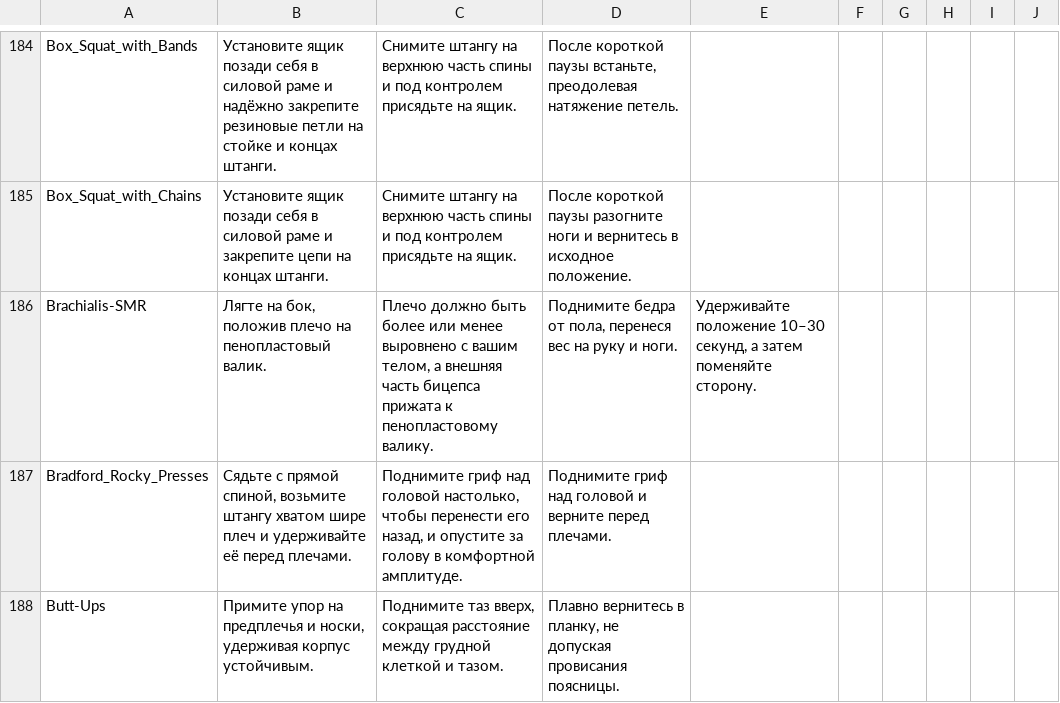
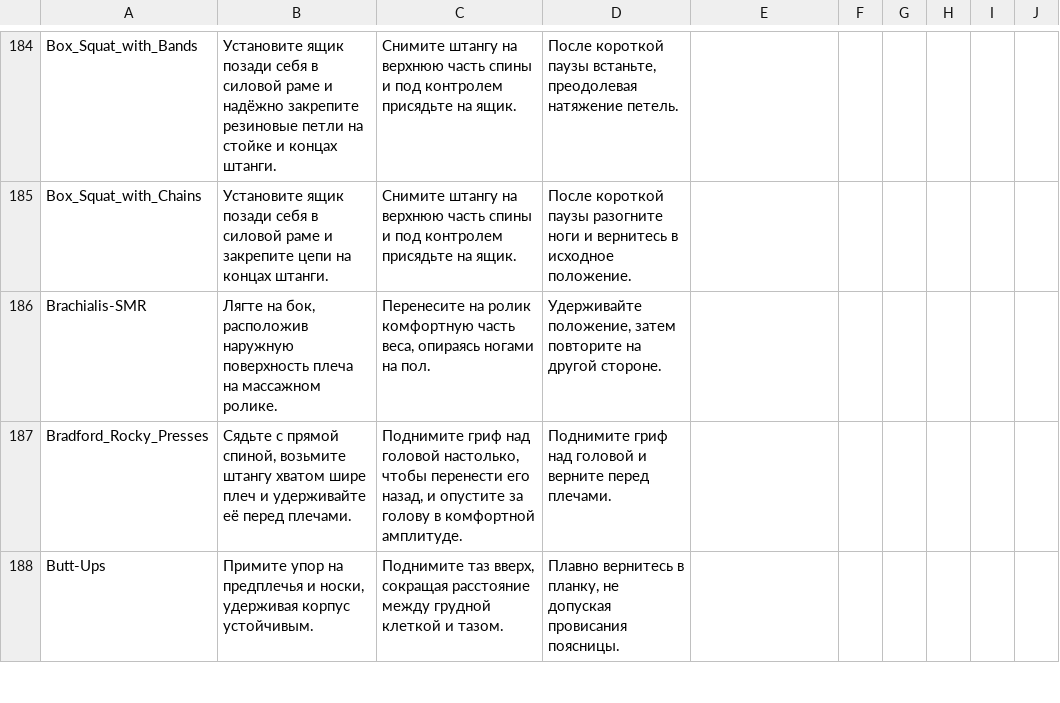
Before and after one commit to KeltorHD/Fitness-Tracker, a TSV file: Data/ExerciseLibrary/instructions.ru.tsv, drawn as a sheet; only a part is shown, gaps mark what is left out; the diff covers the shown part only.

```diff
--- a/Data/ExerciseLibrary/instructions.ru.tsv
+++ b/Data/ExerciseLibrary/instructions.ru.tsv
@@ -185,3 +185,3 @@ Box_Squat_with_Bands	Установите ящик позади себя в си
 Box_Squat_with_Chains	Установите ящик позади себя в силовой раме и закрепите цепи на концах штанги.	Снимите штангу на верхнюю часть спины и под контролем присядьте на ящик.	После короткой паузы разогните ноги и вернитесь в исходное положение.
-Brachialis-SMR	Лягте на бок, положив плечо на пенопластовый валик.	Плечо должно быть более или менее выровнено с вашим телом, а внешняя часть бицепса прижата к пенопластовому валику.	Поднимите бедра от пола, перенеся вес на руку и ноги.	Удерживайте положение 10–30 секунд, а затем поменяйте сторону.
+Brachialis-SMR	Лягте на бок, расположив наружную поверхность плеча на массажном ролике.	Перенесите на ролик комфортную часть веса, опираясь ногами на пол.	Удерживайте положение, затем повторите на другой стороне.
 Bradford_Rocky_Presses	Сядьте с прямой спиной, возьмите штангу хватом шире плеч и удерживайте её перед плечами.	Поднимите гриф над головой настолько, чтобы перенести его назад, и опустите за голову в комфортной амплитуде.	Поднимите гриф над головой и верните перед плечами.
```
Also changed, not shown: 12 edited cells elsewhere in this file, Data/ExerciseLibrary/selection.tsv, 12 other files.
